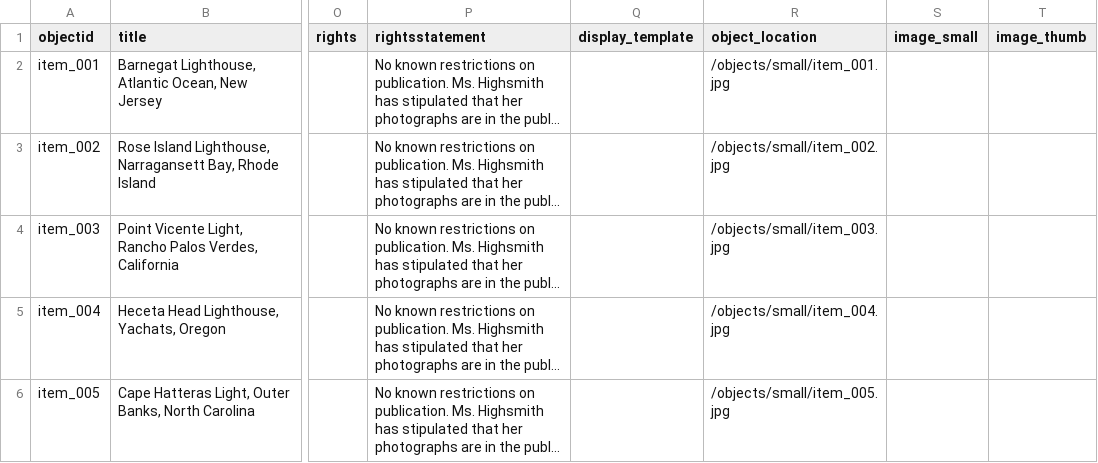
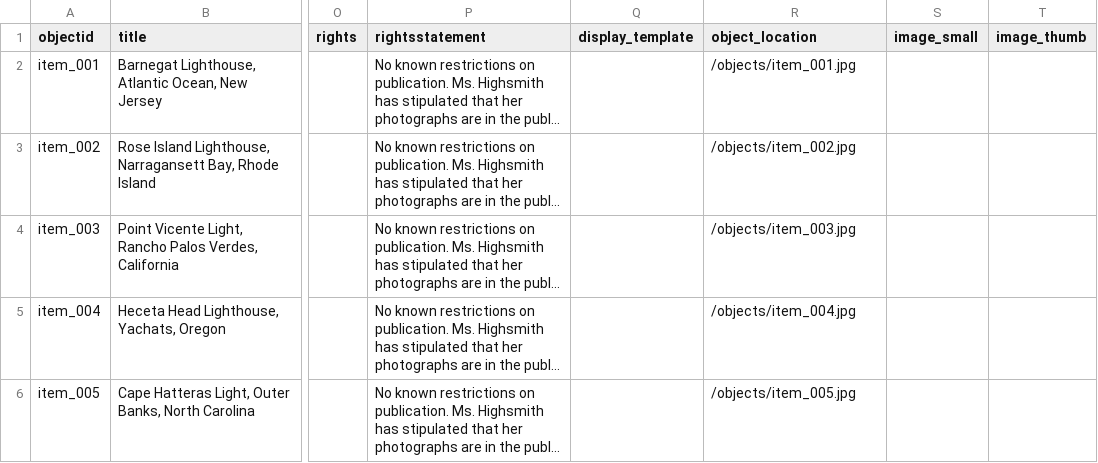
Before and after one commit to katieclementi/si676-course-project, a CSV file: _data/lab4-metadata.csv, drawn as a sheet; only a part is shown, gaps mark what is left out; long unchanged cells end in …; the diff names each change by its address in the sheet, - before the commit and + after, or states it on an @@ line.

Commit message:
Update lab4-metadata.csv

```diff
--- a/_data/lab4-metadata.csv
+++ b/_data/lab4-metadata.csv
-R2 (object_location): /objects/small/item_001.jpg
+R2 (object_location): /objects/item_001.jpg
-R3 (object_location): /objects/small/item_002.jpg
+R3 (object_location): /objects/item_002.jpg
-R4 (object_location): /objects/small/item_003.jpg
+R4 (object_location): /objects/item_003.jpg
-R5 (object_location): /objects/small/item_004.jpg
+R5 (object_location): /objects/item_004.jpg
-R6 (object_location): /objects/small/item_005.jpg
+R6 (object_location): /objects/item_005.jpg
```
